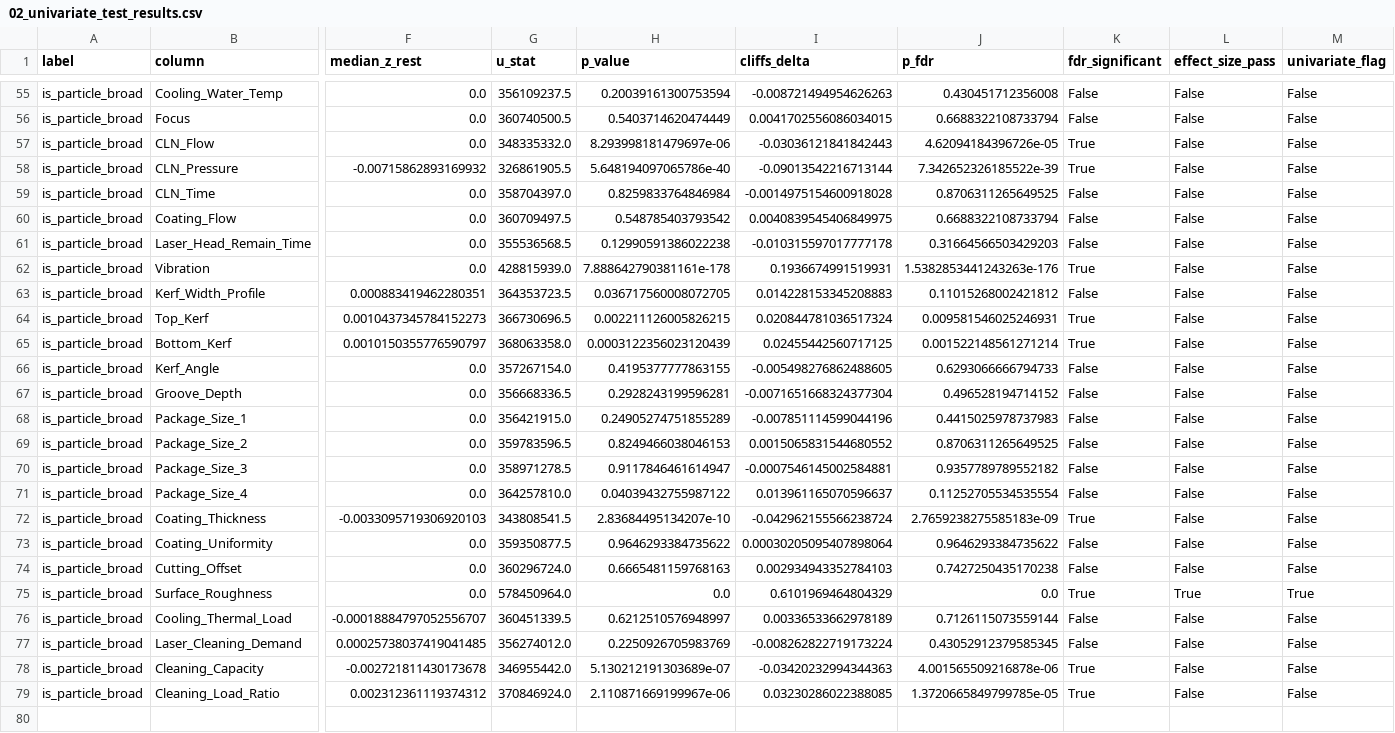
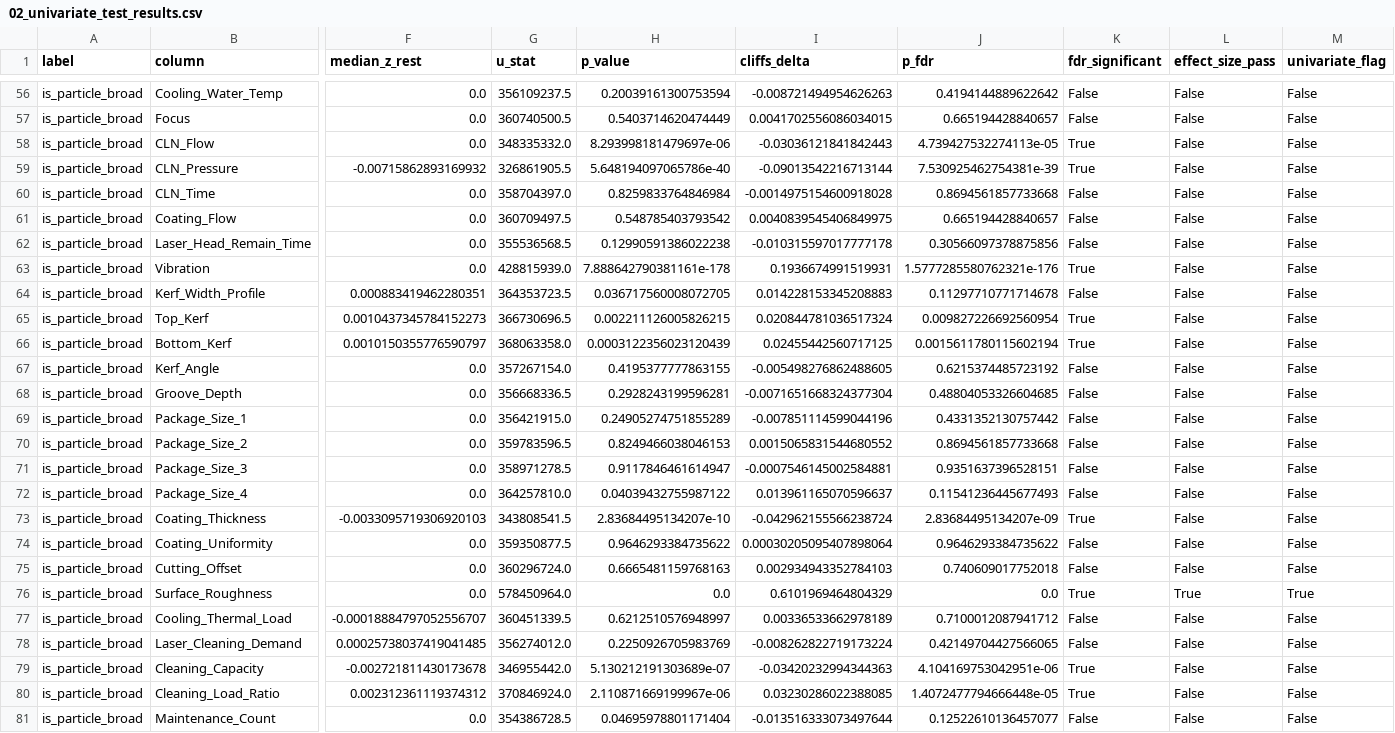
Before and after one commit to Mango-Orange-smoothie/SKSuniC_14th, a CSV file: 26.07.30_2055_Goal2_PARTICLE_유효인자_분석/02_univariate_test_results.csv, drawn as a sheet; only a part is shown, gaps mark what is left out; addresses are those after the commit; rows hold the shown columns only; the diff covers the shown part only; the diff names each change by its address in the sheet, - before the commit and + after, or states it on an @@ line.

```diff
--- a/26.07.30_2055_Goal2_PARTICLE_유효인자_분석/02_univariate_test_results.csv
+++ b/26.07.30_2055_Goal2_PARTICLE_유효인자_분석/02_univariate_test_results.csv
-J56 (p_fdr): 0.430451712356008
+J56 (p_fdr): 0.4194144889622642
-J57 (p_fdr): 0.6688322108733794
+J57 (p_fdr): 0.665194428840657
-J58 (p_fdr): 4.62094184396726e-05
+J58 (p_fdr): 4.739427532274113e-05
-J59 (p_fdr): 7.342652326185522e-39
+J59 (p_fdr): 7.530925462754381e-39
-J60 (p_fdr): 0.8706311265649525
+J60 (p_fdr): 0.8694561857733668
-J61 (p_fdr): 0.6688322108733794
+J61 (p_fdr): 0.665194428840657
-J62 (p_fdr): 0.31664566503429203
+J62 (p_fdr): 0.30566097378875856
-J63 (p_fdr): 1.5382853441243263e-176
+J63 (p_fdr): 1.5777285580762321e-176
-J64 (p_fdr): 0.11015268002421812
+J64 (p_fdr): 0.11297710771714678
-J65 (p_fdr): 0.009581546025246931
+J65 (p_fdr): 0.009827226692560954
-J66 (p_fdr): 0.001522148561271214
+J66 (p_fdr): 0.0015611780115602194
-J67 (p_fdr): 0.6293066666794733
+J67 (p_fdr): 0.6215374485723192
-J68 (p_fdr): 0.496528194714152
+J68 (p_fdr): 0.48804053326604685
-J69 (p_fdr): 0.4415025978737983
+J69 (p_fdr): 0.4331352130757442
-J70 (p_fdr): 0.8706311265649525
+J70 (p_fdr): 0.8694561857733668
-J71 (p_fdr): 0.9357789789552182
+J71 (p_fdr): 0.9351637396528151
-J72 (p_fdr): 0.11252705534535554
+J72 (p_fdr): 0.11541236445677493
-J73 (p_fdr): 2.7659238275585183e-09
+J73 (p_fdr): 2.83684495134207e-09
-J75 (p_fdr): 0.7427250435170238
+J75 (p_fdr): 0.740609017752018
-J77 (p_fdr): 0.7126115073559144
+J77 (p_fdr): 0.7100012087941712
-J78 (p_fdr): 0.43052912379585345
+J78 (p_fdr): 0.42149704427566065
-J79 (p_fdr): 4.001565509216878e-06
+J79 (p_fdr): 4.104169753042951e-06
-J80 (p_fdr): 1.3720665849799785e-05
+J80 (p_fdr): 1.4072477794666448e-05
+row 81: is_particle_broad | Maintenance_Count | 0.0 | 354386728.5 | 0.04695978801171404 | -0.013516333073497644 | 0.12522610136457077 | False | False | False
```
Also changed, not shown: 1 added row and 51 edited cells elsewhere in this file, 26.07.30_2055_Goal2_PARTICLE_유효인자_분석/03_tree_importance.csv, 26.07.30_2055_Goal2_PARTICLE_유효인자_분석/04_particle_influence_factors_final.csv, 4 other files.
